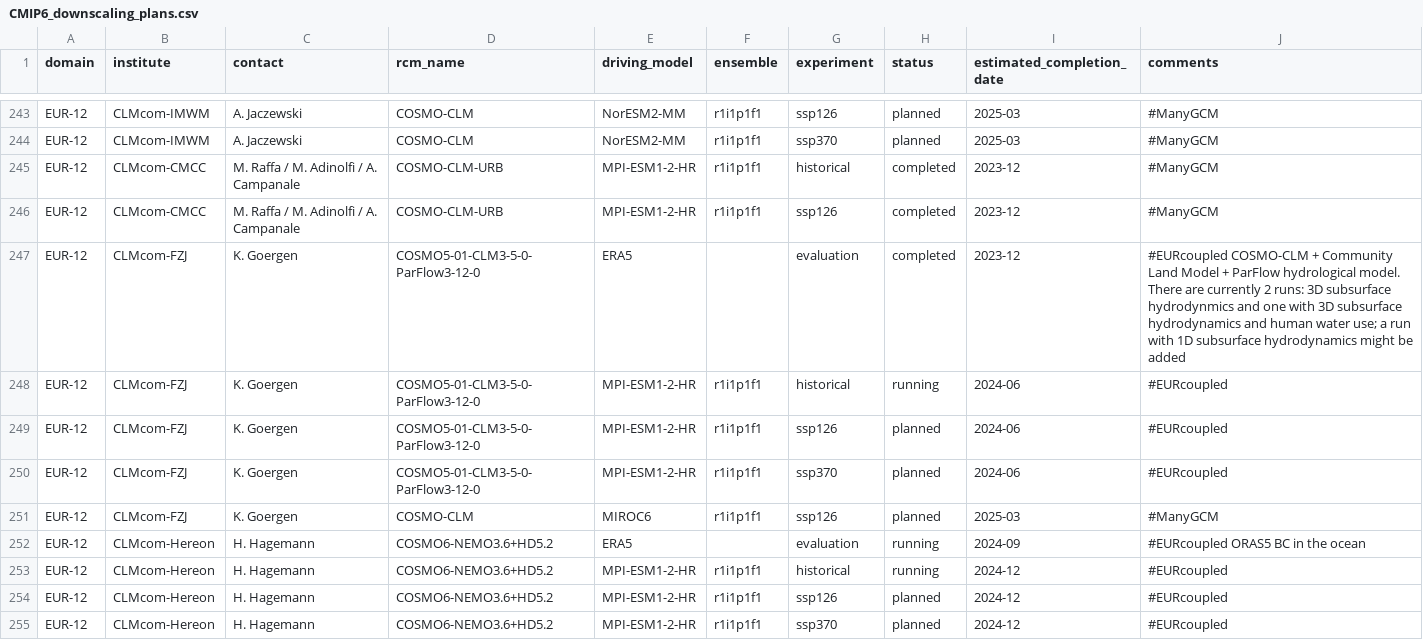
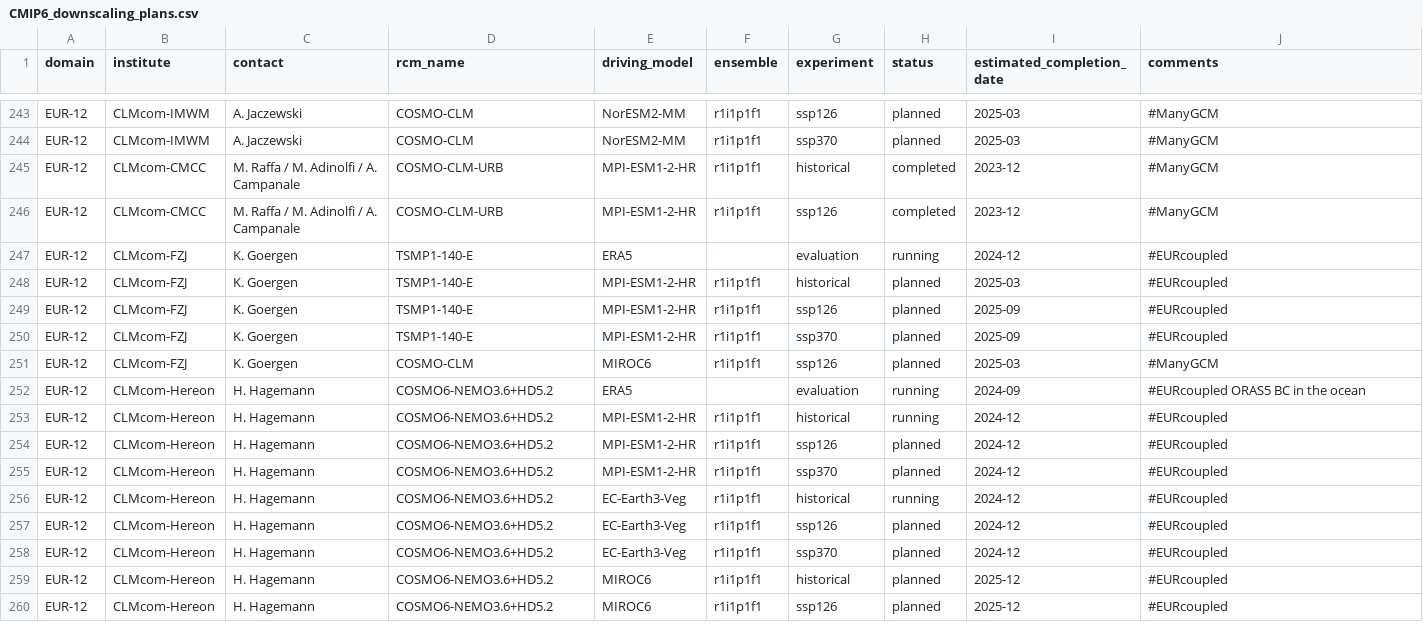
Before and after one commit to WCRP-CORDEX/simulation-status, a CSV file: CMIP6_downscaling_plans.csv, drawn as a sheet; only a part is shown, gaps mark what is left out; the shorter side is filled out with more unchanged rows.

Commit message:
Update CMIP6_downscaling_plans.csv for CLMcom-FZJ simulations
update source_id and status and estimated_completion_date: re-running simulations

```diff
--- a/CMIP6_downscaling_plans.csv
+++ b/CMIP6_downscaling_plans.csv
@@ -246,6 +246,6 @@ EUR-12,CLMcom-CMCC,M. Raffa / M. Adinolfi / A. Campanale,COSMO-CLM-URB,MPI-ESM1-
 EUR-12,CLMcom-CMCC,M. Raffa / M. Adinolfi / A. Campanale,COSMO-CLM-URB,MPI-ESM1-2-HR,r1i1p1f1,ssp126,completed,2023-12,#ManyGCM
-EUR-12,CLMcom-FZJ,K. Goergen,COSMO5-01-CLM3-5-0-ParFlow3-12-0,ERA5,,evaluation,completed,2023-12,#EURcoupled COSMO-CLM + Community Land Model + ParFlow hydrological model. There are currently 2 runs: 3D subsurface hydrodynmics and one with 3D subsurface hydrodynamics and human water use; a run with 1D subsurface hydrodynamics might be added
-EUR-12,CLMcom-FZJ,K. Goergen,COSMO5-01-CLM3-5-0-ParFlow3-12-0,MPI-ESM1-2-HR,r1i1p1f1,historical,running,2024-06,#EURcoupled
-EUR-12,CLMcom-FZJ,K. Goergen,COSMO5-01-CLM3-5-0-ParFlow3-12-0,MPI-ESM1-2-HR,r1i1p1f1,ssp126,planned,2024-06,#EURcoupled
-EUR-12,CLMcom-FZJ,K. Goergen,COSMO5-01-CLM3-5-0-ParFlow3-12-0,MPI-ESM1-2-HR,r1i1p1f1,ssp370,planned,2024-06,#EURcoupled
+EUR-12,CLMcom-FZJ,K. Goergen,TSMP1-140-E,ERA5,,evaluation,running,2024-12,#EURcoupled
+EUR-12,CLMcom-FZJ,K. Goergen,TSMP1-140-E,MPI-ESM1-2-HR,r1i1p1f1,historical,planned,2025-03,#EURcoupled
+EUR-12,CLMcom-FZJ,K. Goergen,TSMP1-140-E,MPI-ESM1-2-HR,r1i1p1f1,ssp126,planned,2025-09,#EURcoupled
+EUR-12,CLMcom-FZJ,K. Goergen,TSMP1-140-E,MPI-ESM1-2-HR,r1i1p1f1,ssp370,planned,2025-09,#EURcoupled
 EUR-12,CLMcom-FZJ,K. Goergen,COSMO-CLM,MIROC6,r1i1p1f1,ssp126,planned,2025-03,#ManyGCM
```
